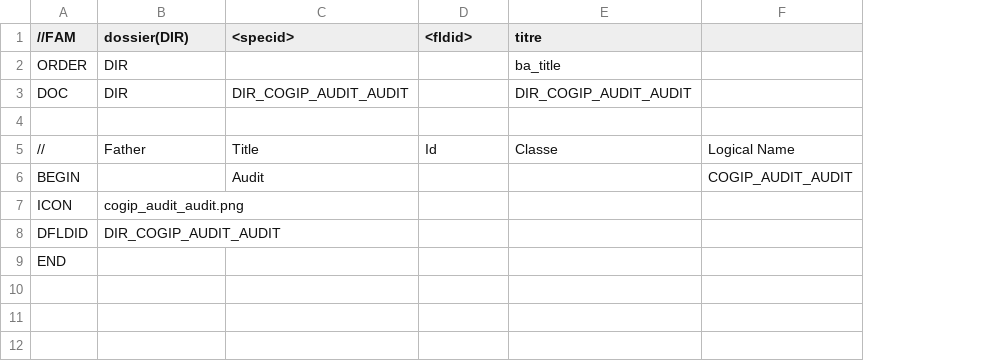
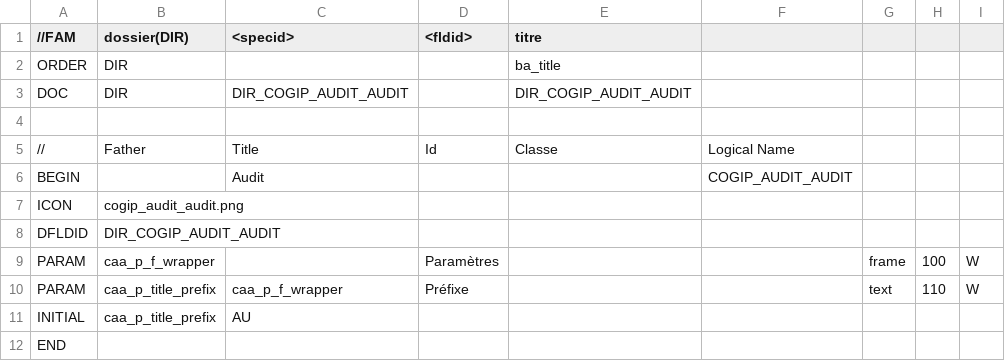
Before and after one commit to CircleCode/dynacase-quick-start-code, a CSV file: COGIP_AUDIT/COGIP_AUDIT_AUDIT__PARAM.csv, drawn as a sheet; the diff names each change by its address in the sheet, - before the commit and + after, or states it on an @@ line.

Commit message:
Add param conf (3.2-after-30-30)

```diff
--- a/COGIP_AUDIT/COGIP_AUDIT_AUDIT__PARAM.csv
+++ b/COGIP_AUDIT/COGIP_AUDIT_AUDIT__PARAM.csv
+column G, empty
+column H, empty
+column I, empty
+row 9: PARAM | caa_p_f_wrapper |  | Paramètres |  |  | frame | 100 | W
+row 10: PARAM | caa_p_title_prefix | caa_p_f_wrapper | Préfixe |  |  | text | 110 | W
+row 11: INITIAL | caa_p_title_prefix | AU
```
Also changed, not shown: COGIP_AUDIT/COGIP_AUDIT_AUDIT__STRUCT.csv, COGIP_AUDIT/COGIP_AUDIT_FNC__PARAM.csv, 15 other files.
